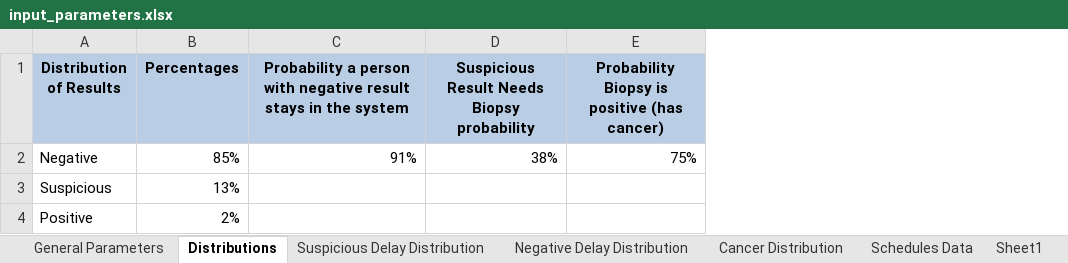
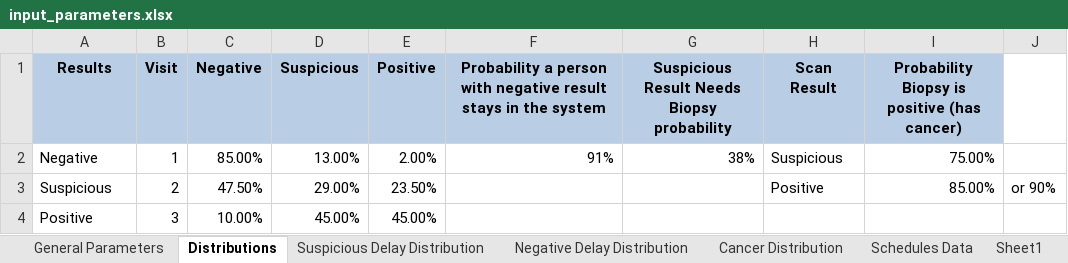
Before and after one commit to Konstantin-Volodin/Nadia-Simulation-Python-Uottawa, an Excel workbook: input/input_parameters.xlsx, sheet Distributions, drawn as a sheet; values as stored, in another font and other column widths than the file's, no borders; removed rows and columns are numbered as before the commit, all else as after; the diff names each change by its address in the sheet, - before the commit and + after, or states it on an @@ line.

Commit message:
finalized 2nd change
- conditional scan results (on returns)
- conditional biopsy results (positive/suspicious)

```diff
--- a/input/input_parameters.xlsx (sheet Distributions)
+++ b/input/input_parameters.xlsx (sheet Distributions)
-column B (Percentages), rows 2-4: 85% | 13% | 2%
+column B (Visit), rows 2-4: 1 | 2 | 3
+column C (Negative), rows 2-4: 85.00% | 47.50% | 10.00%
+column D (Suspicious), rows 2-4: 13.00% | 29.00% | 45.00%
+column E (Positive), rows 2-4: 2.00% | 23.50% | 45.00%
+column H (Scan Result), rows 2-3: Suspicious | Positive
+column J, row 3: or 90%
-A1: Distribution of Results
+A1: Results
-I2: 75%
+I2: 75.00%
-I3: (empty)
+I3: 85.00%
```
Also changed, not shown: sheet General Parameters, charts or pictures, 9 other files.
